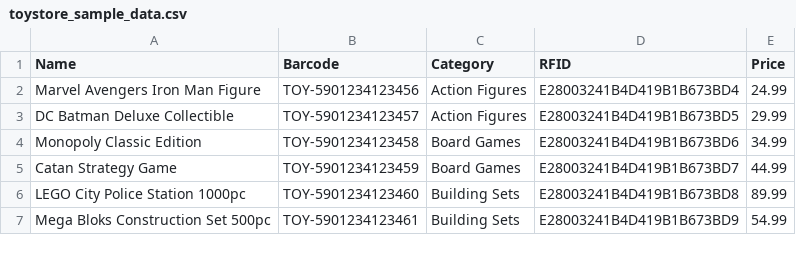
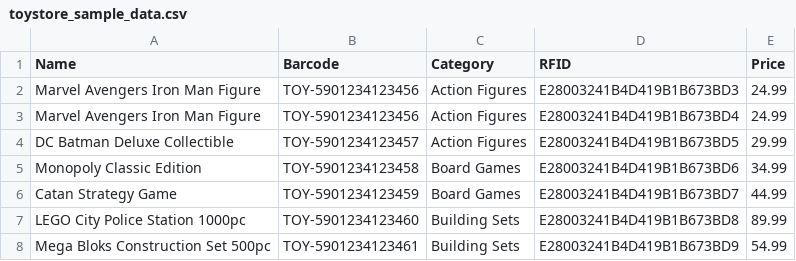
Before and after one commit to prasads1975/stockbuddy, a CSV file: docs/data/toystore_sample_data.csv, drawn as a sheet; only a part is shown; the diff names each change by its address in the sheet, - before the commit and + after, or states it on an @@ line.

```diff
--- a/docs/data/toystore_sample_data.csv
+++ b/docs/data/toystore_sample_data.csv
+row 2: Marvel Avengers Iron Man Figure | TOY-5901234123456 | Action Figures | E28003241B4D419B1B673BD3 | 24.99
```
Also changed, not shown: 36 other files.
